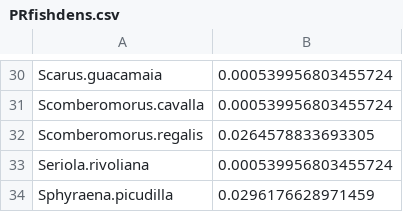
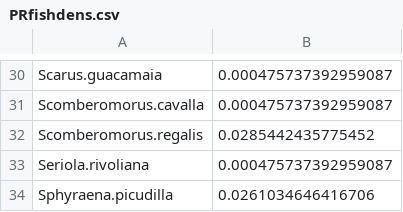
Before and after one commit to Gulf-IEA/Caribbean-ESR-2, a CSV file: indicator_data/intermediateFiles/PRCRMP/PRfishdens.csv, drawn as a sheet; only a part is shown, gaps mark what is left out; the diff covers the shown part only.

```diff
--- a/indicator_data/intermediateFiles/PRCRMP/PRfishdens.csv
+++ b/indicator_data/intermediateFiles/PRCRMP/PRfishdens.csv
@@ -30,5 +30,5 @@
-"Scarus.guacamaia",0.000539956803455724
-"Scomberomorus.cavalla",0.000539956803455724
-"Scomberomorus.regalis",0.0264578833693305
-"Seriola.rivoliana",0.000539956803455724
-"Sphyraena.picudilla",0.0296176628971459
+"Scarus.guacamaia",0.000475737392959087
+"Scomberomorus.cavalla",0.000475737392959087
+"Scomberomorus.regalis",0.0285442435775452
+"Seriola.rivoliana",0.000475737392959087
+"Sphyraena.picudilla",0.0261034646416706
```
Also changed, not shown: 28 edited cells elsewhere in this file, 8 other files.
